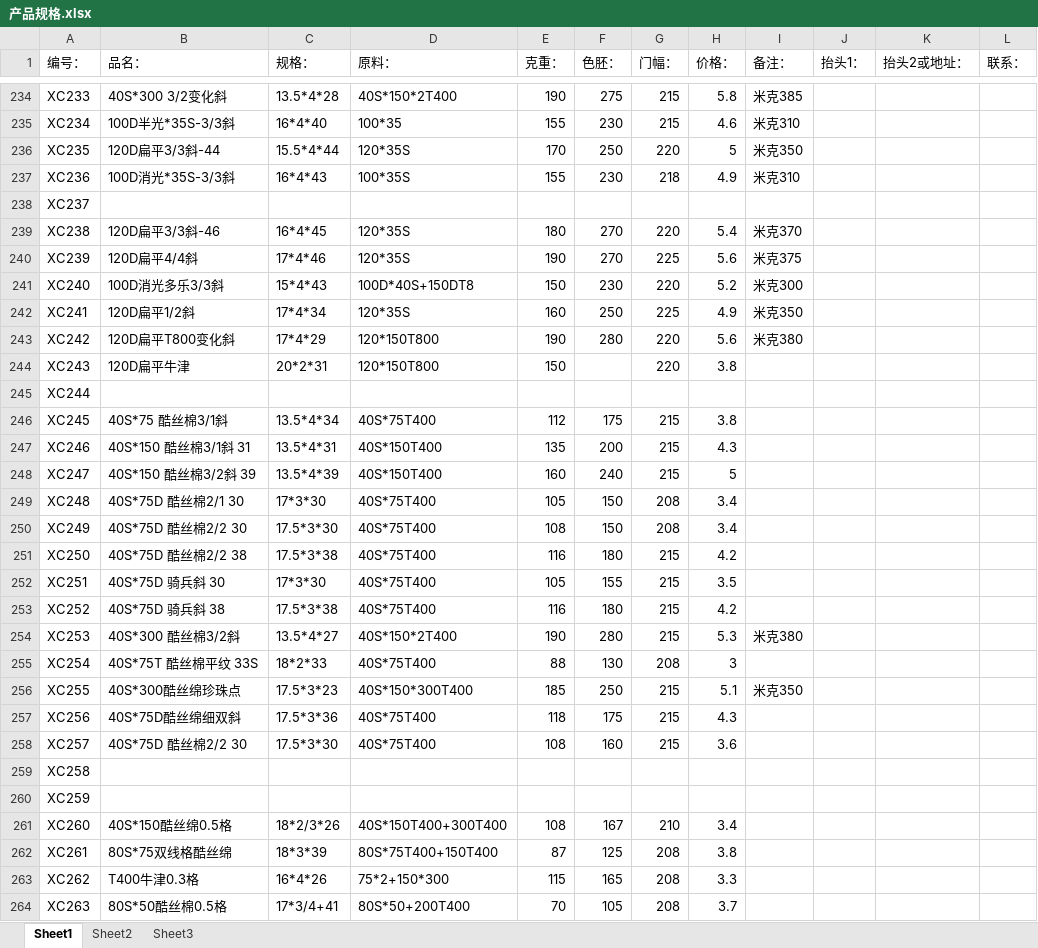
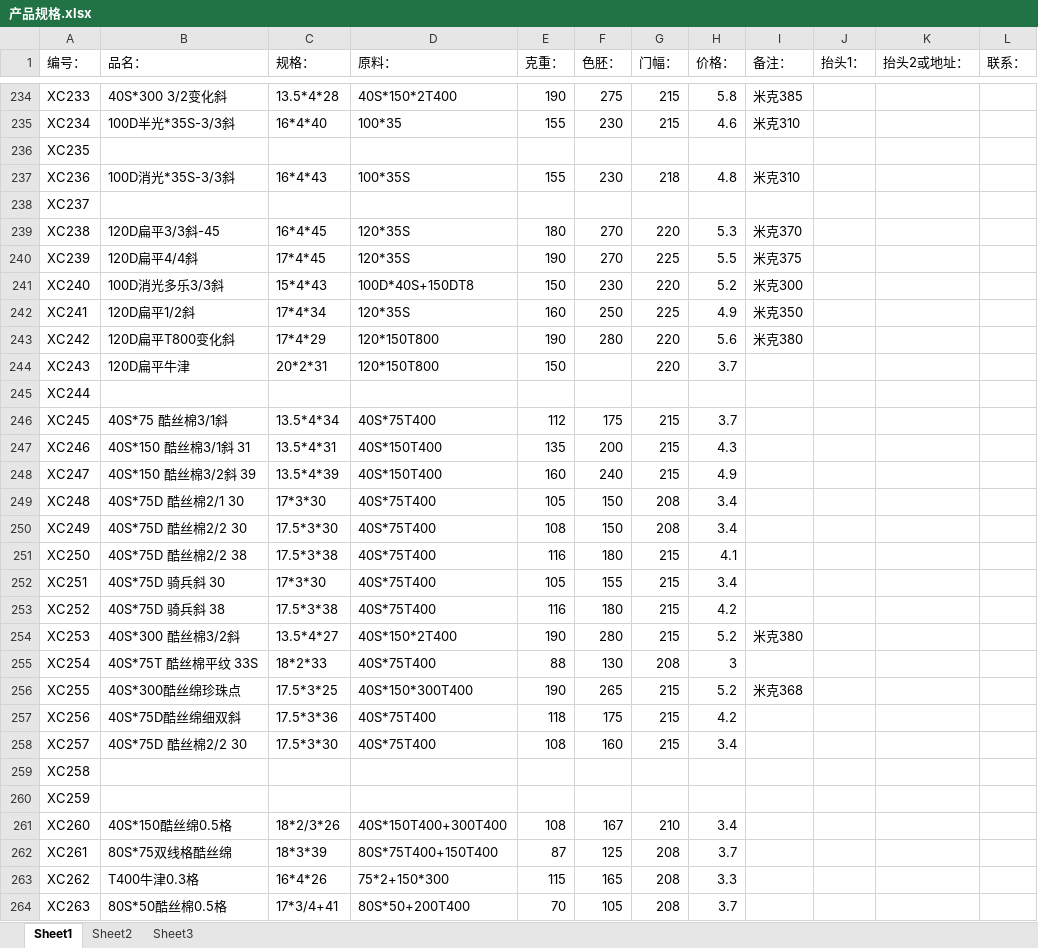
Before and after one commit to SMQCGF/XCDY, an Excel workbook: 产品规格.xlsx, sheet Sheet1, drawn as a sheet; only a part is shown, gaps mark what is left out; values as stored, in another font and other column widths than the file's, no cell formats; the diff covers the shown part only; the diff names each change by its address in the sheet, - before the commit and + after, or states it on an @@ line.

Commit message:
Add files via upload

```diff
--- a/产品规格.xlsx (sheet Sheet1)
+++ b/产品规格.xlsx (sheet Sheet1)
-B236 (品名：): 120D扁平3/3斜-44
+B236 (品名：): (empty)
-C236 (规格：): 15.5*4*44
+C236 (规格：): (empty)
-D236 (原料：): 120*35S
+D236 (原料：): (empty)
-E236 (克重：): 170
+E236 (克重：): (empty)
-F236 (色胚：): 250
+F236 (色胚：): (empty)
-G236 (门幅：): 220
+G236 (门幅：): (empty)
-H236 (价格：): 5
+H236 (价格：): (empty)
-I236 (备注：): 米克350
+I236 (备注：): (empty)
-H237 (价格：): 4.9
+H237 (价格：): 4.8
-B239 (品名：): 120D扁平3/3斜-46
+B239 (品名：): 120D扁平3/3斜-45
-H239 (价格：): 5.4
+H239 (价格：): 5.3
-C240 (规格：): 17*4*46
+C240 (规格：): 17*4*45
-H240 (价格：): 5.6
+H240 (价格：): 5.5
-H244 (价格：): 3.8
+H244 (价格：): 3.7
-H246 (价格：): 3.8
+H246 (价格：): 3.7
-H248 (价格：): 5
+H248 (价格：): 4.9
-H251 (价格：): 4.2
+H251 (价格：): 4.1
-H252 (价格：): 3.5
+H252 (价格：): 3.4
-H254 (价格：): 5.3
+H254 (价格：): 5.2
-C256 (规格：): 17.5*3*23
+C256 (规格：): 17.5*3*25
-E256 (克重：): 185
+E256 (克重：): 190
-F256 (色胚：): 250
+F256 (色胚：): 265
-H256 (价格：): 5.1
+H256 (价格：): 5.2
-I256 (备注：): 米克350
+I256 (备注：): 米克368
-H257 (价格：): 4.3
+H257 (价格：): 4.2
-H258 (价格：): 3.6
+H258 (价格：): 3.4
-H262 (价格：): 3.8
+H262 (价格：): 3.7
```
Also changed, not shown: 8 removed rows and 21 edited cells elsewhere in this sheet, cell formats.
